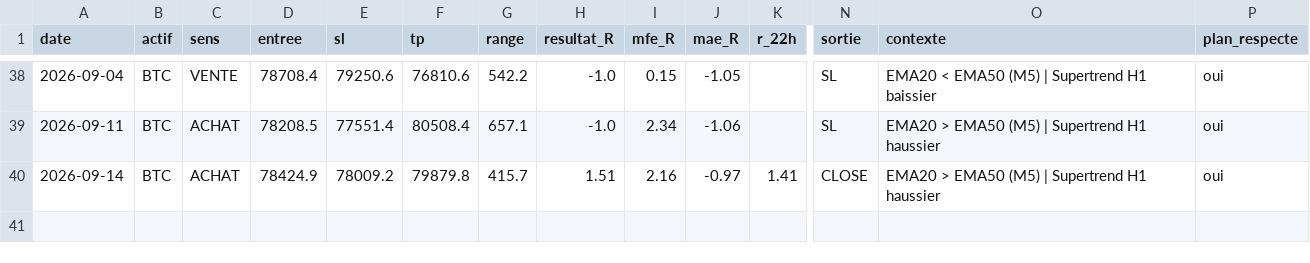
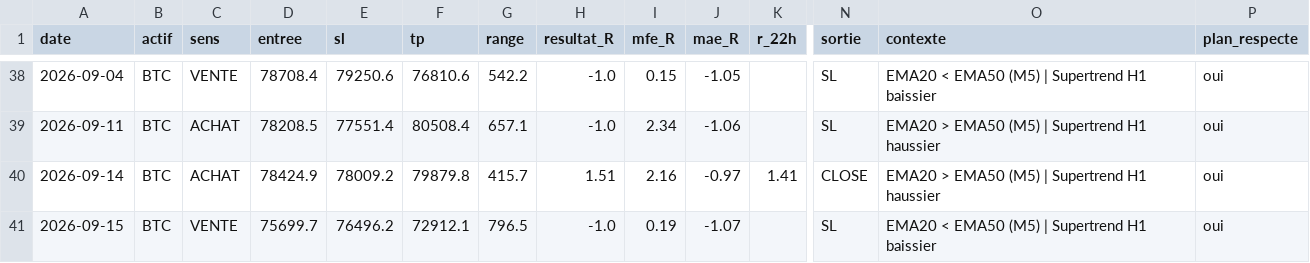
Before and after one commit to karasko54/opr-nasdaq, a CSV file: journal.csv, drawn as a sheet; only a part is shown, gaps mark what is left out; rows hold the shown columns only; the diff names each change by its address in the sheet, - before the commit and + after, or states it on an @@ line.

Commit message:
etat: avancement trade + journal (NASDAQ + BTC)

```diff
--- a/journal.csv
+++ b/journal.csv
+row 41: 2026-09-15 | BTC | VENTE | 75699.7 | 76496.2 | 72912.1 | 796.5 | -1.0 | 0.19 | -1.07 |  | SL | EMA20 < EMA50 (M5) | Supertrend H1 baissier | oui
```
Also changed, not shown: 1 other file.
